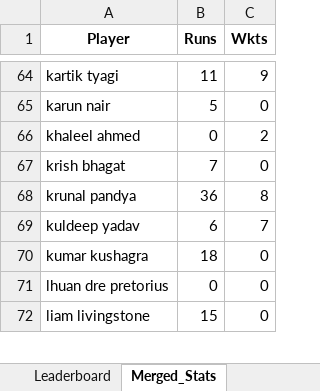
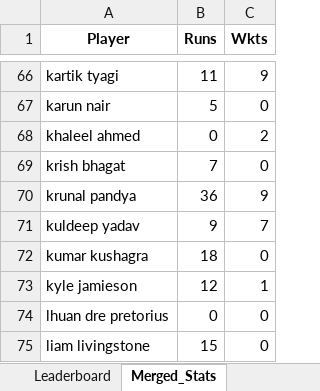
Before and after one commit to pratikalwaysrocks/Wadi-IPL-2026, an Excel workbook: IPL_Fantasy_Points.xlsx, sheet Merged_Stats, drawn as a sheet; only a part is shown, gaps mark what is left out; values as stored, in another font and other column widths than the file's, no borders; addresses are those after the commit; the diff covers the shown part only; the diff names each change by its address in the sheet, - before the commit and + after, or states it on an @@ line.

```diff
--- a/IPL_Fantasy_Points.xlsx (sheet Merged_Stats)
+++ b/IPL_Fantasy_Points.xlsx (sheet Merged_Stats)
-C70 (Wkts): 8
+C70 (Wkts): 9
-B71 (Runs): 6
+B71 (Runs): 9
+row 73: kyle jamieson | 12 | 1
```
Also changed, not shown: 3 added rows and 11 edited cells elsewhere in this sheet, sheet Player_Points, sheet No_Stats_Yet, sheet Leaderboard, sheet AI_Matches, ipl_stats_2026.xlsx, 3 other files.
